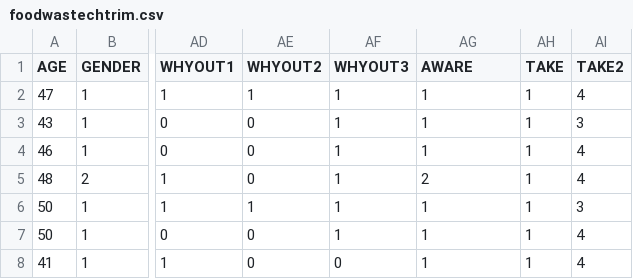
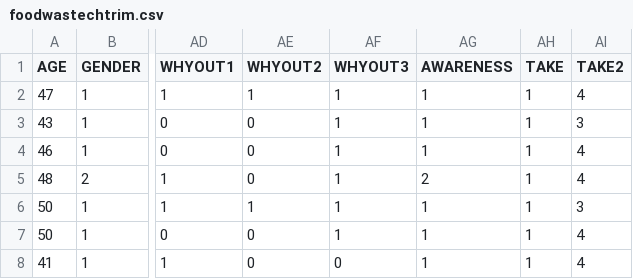
Before and after one commit to chaveslima/data, a CSV file: foodwastechtrim.csv, drawn as a sheet; only a part is shown, gaps mark what is left out; the diff names each change by its address in the sheet, - before the commit and + after, or states it on an @@ line.

Commit message:
Update foodwastechtrim.csv

```diff
--- a/foodwastechtrim.csv
+++ b/foodwastechtrim.csv
-AG1: AWARE
+AG1: AWARENESS
```
